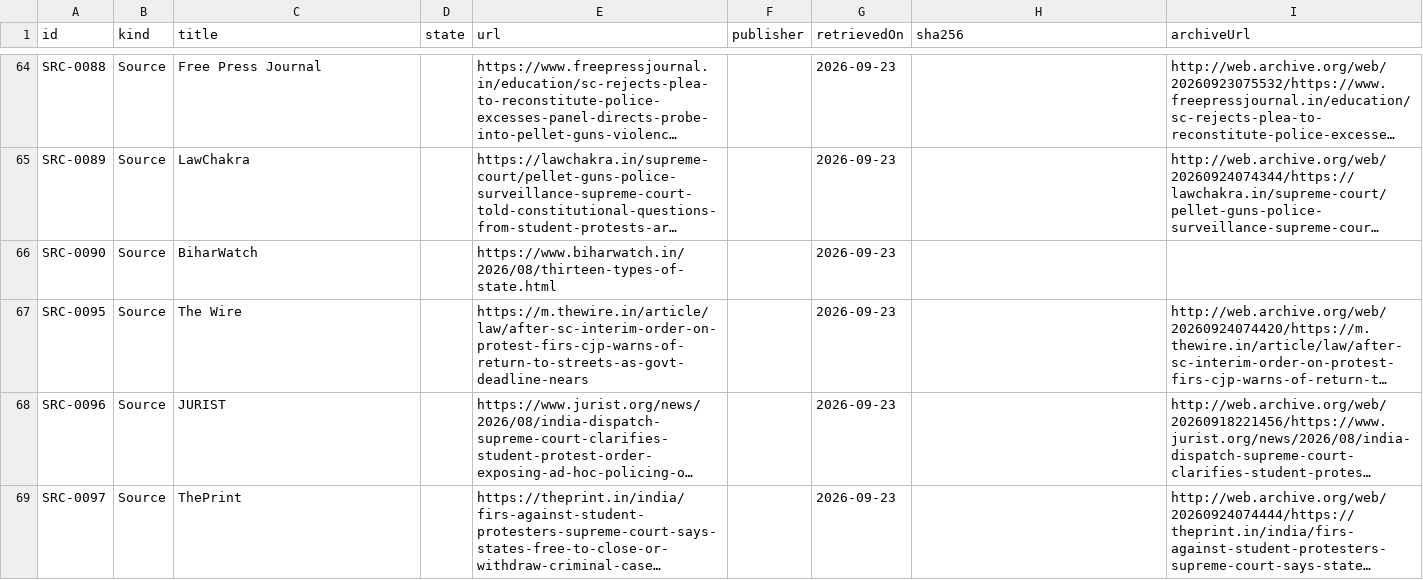
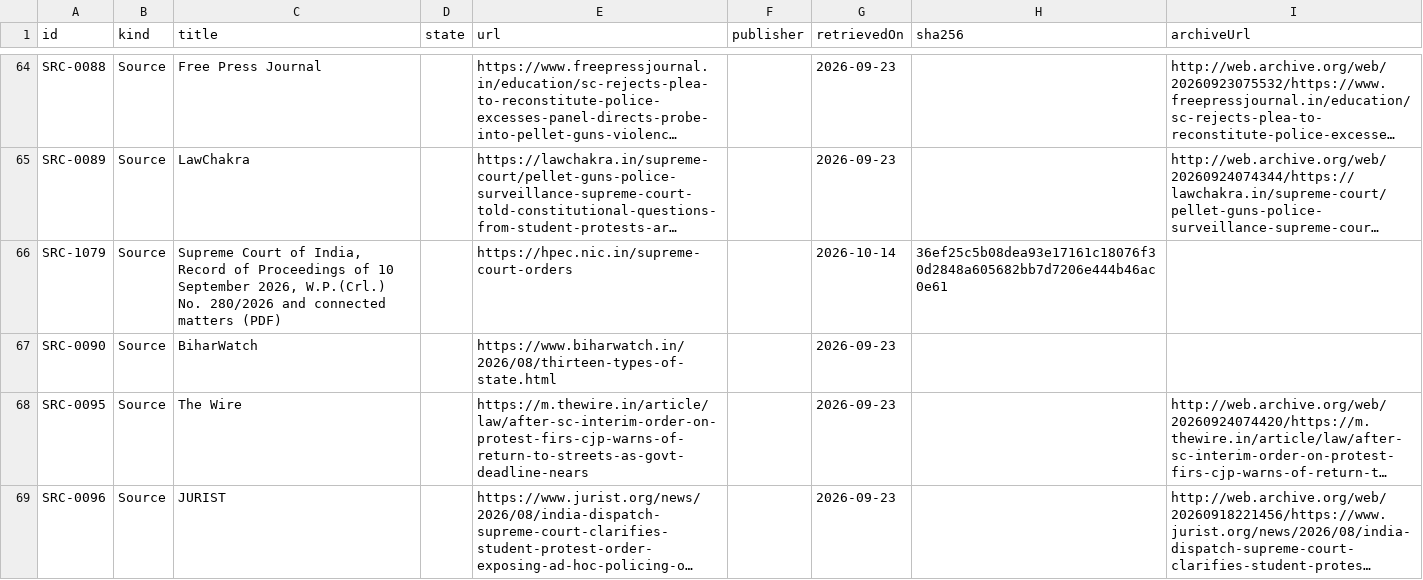
Before and after one commit to Varnasr/WhoGaveTheOrder, a CSV file: data/export/source.csv, drawn as a sheet; only a part is shown, gaps mark what is left out; the shorter side is filled out with more unchanged rows; long unchanged cells end in …; the diff names each change by its address in the sheet, - before the commit and + after, or states it on an @@ line.

```diff
--- a/data/export/source.csv
+++ b/data/export/source.csv
+row 66: SRC-1079 | Source | Supreme Court of India, Record of Proceedings of 10 September 2026, W.P.(Crl.) No. 280/2026 and connected matters (PDF) |  | https://hpec.nic.in/supreme-court-orders |  | 2026-10-14 | 36ef25c5b08dea93e17161c18076f30d2848a605682bb7d7206e444b46ac0e61
```
Also changed, not shown: data/export/evidence.csv, data/export/question.csv, 10 other files.
